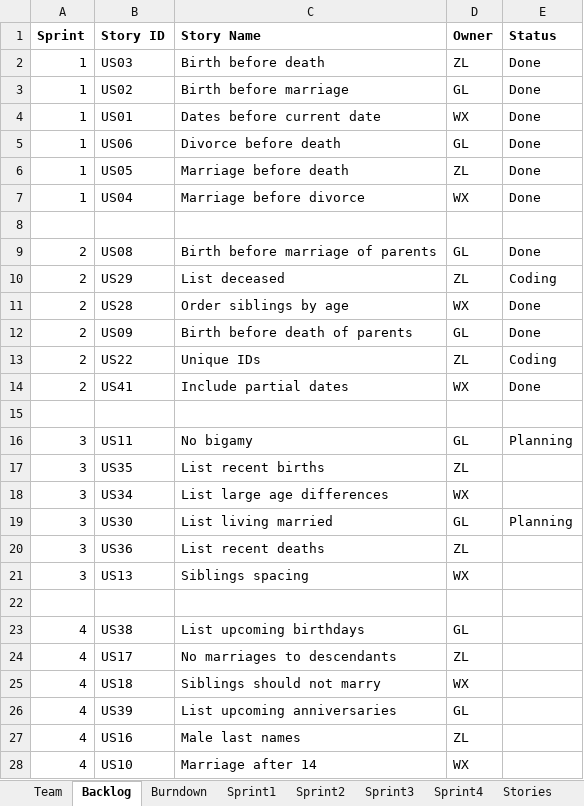
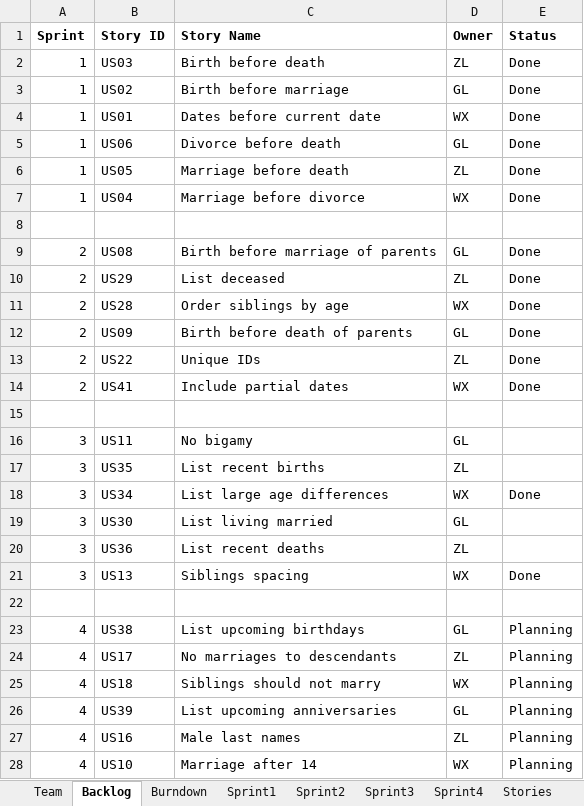
Before and after one commit to Gaojie-Li/SSW555Project, an Excel workbook: TeamGZWReport.xlsx, sheet Backlog, drawn as a sheet; values as stored, in another font and other column widths than the file's, no borders; the diff names each change by its address in the sheet, - before the commit and + after, or states it on an @@ line.

```diff
--- a/TeamGZWReport.xlsx (sheet Backlog)
+++ b/TeamGZWReport.xlsx (sheet Backlog)
-E10 (Status): Coding
+E10 (Status): Done
-E13 (Status): Coding
+E13 (Status): Done
-E16 (Status): Planning
+E16 (Status): (empty)
-E18 (Status): (empty)
+E18 (Status): Done
-E19 (Status): Planning
+E19 (Status): (empty)
-E21 (Status): (empty)
+E21 (Status): Done
-E23:E28 (Status): (empty)
+E23:E28 (Status): Planning
```
Also changed, not shown: sheet Sprint4, sheet Sprint3, sheet Burndown, charts or pictures, 2 other files.
